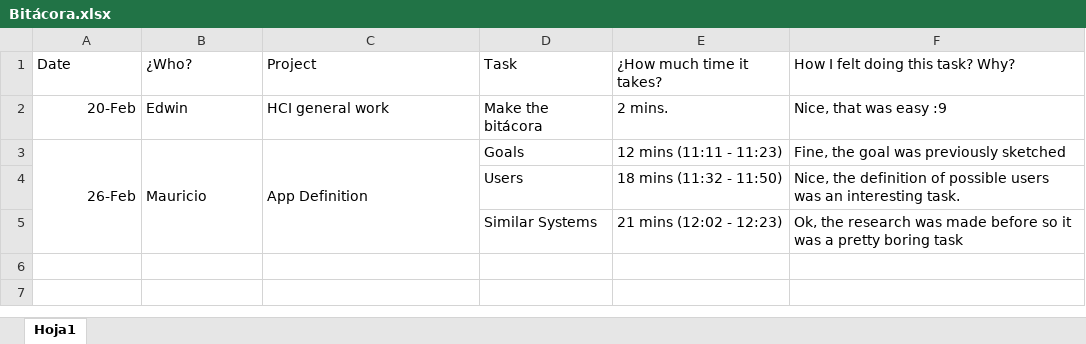
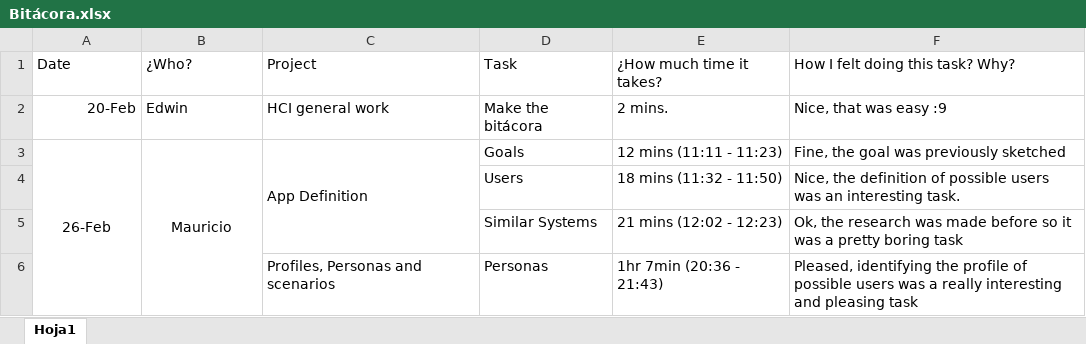
Before and after one commit to EdwinFajardoBarrera/HCI-Team4-Workspace, an Excel workbook: Bitácora.xlsx, sheet Hoja1, drawn as a sheet; values as stored, in another font and other column widths than the file's, no borders; the diff names each change by its address in the sheet, - before the commit and + after, or states it on an @@ line.

Commit message:
Perfiles, personas y escenarios
Se definieron las personas para el sistema que se desarrollará.

```diff
--- a/Bitácora.xlsx (sheet Hoja1)
+++ b/Bitácora.xlsx (sheet Hoja1)
-A3 alignment: right
+A3 alignment: center
-B3 alignment: left
+B3 alignment: center
+row 6:  |  | Profiles, Personas and scenarios | Personas | 1hr 7min (20:36 - 21:43) | Pleased, identifying the profile of possible users was a really interesting and pleasing task
```
Also changed, not shown: 1 other file.
